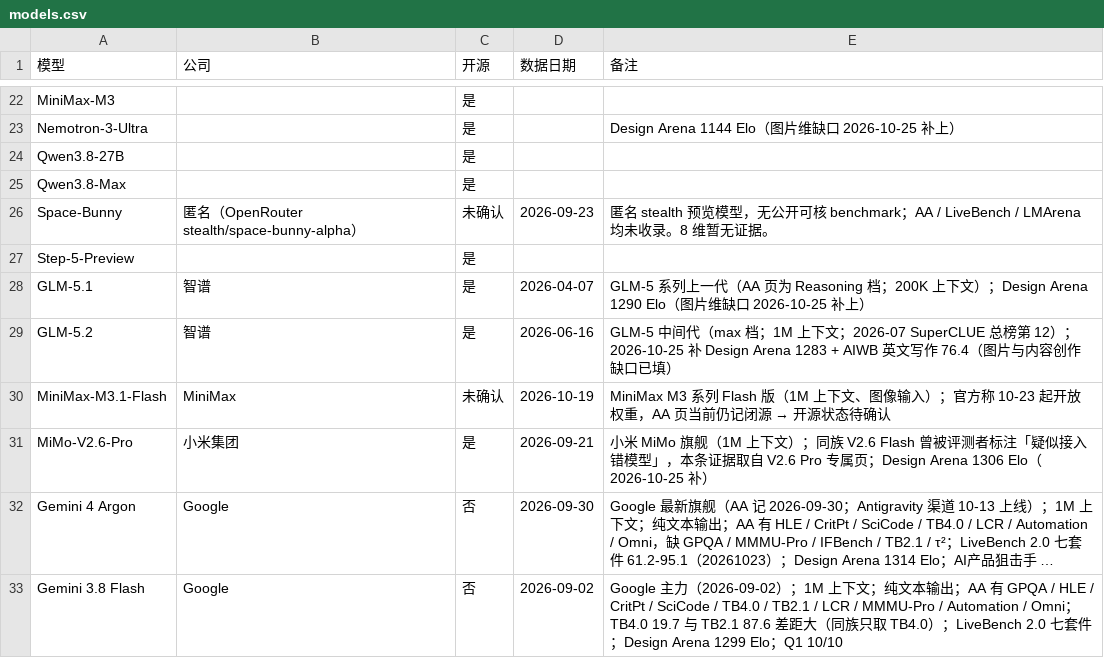
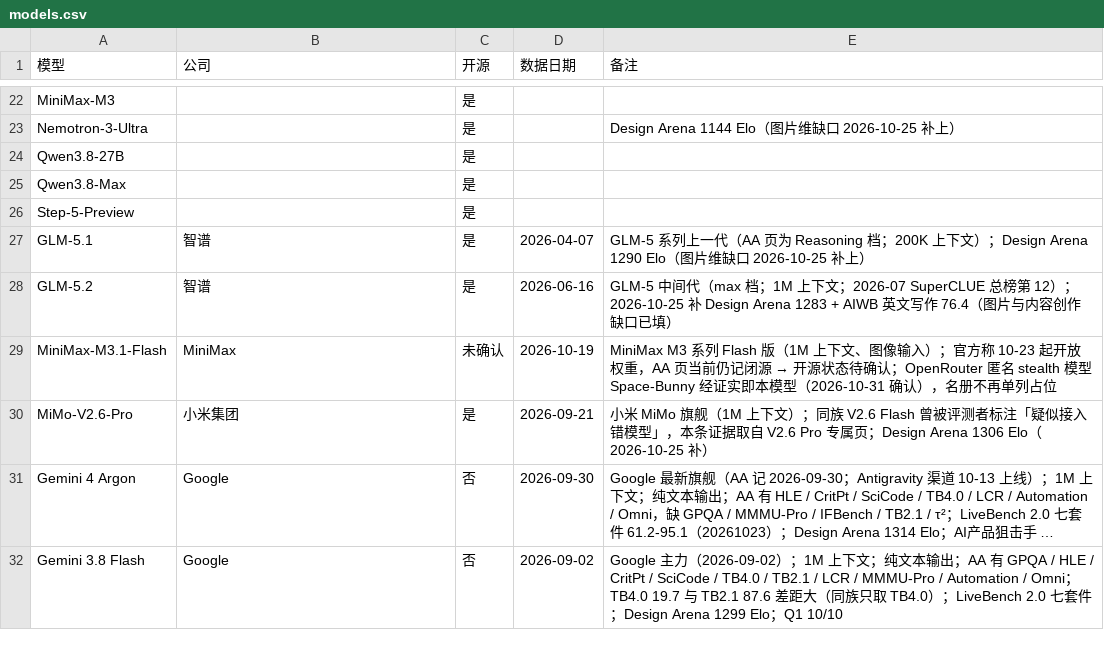
Before and after one commit to Brando-2077/model-radar, a CSV file: data/models.csv, drawn as a sheet; only a part is shown, gaps mark what is left out; long unchanged cells end in ….

```diff
--- a/data/models.csv
+++ b/data/models.csv
@@ -25,3 +25,2 @@ Qwen3.8-27B,,是,,
 Qwen3.8-Max,,是,,
-Space-Bunny,匿名（OpenRouter stealth/space-bunny-alpha）,未确认,2026-09-23,匿名 stealth 预览模型，无公开可核 benchmark；AA / LiveBench / LMArena 均未收录。8 维暂无证据。
 Step-5-Preview,,是,,
@@ -29,3 +28,3 @@ GLM-5.1,智谱,是,2026-04-07,GLM-5 系列上一代（AA 页为 Reasoning 档；
 GLM-5.2,智谱,是,2026-06-16,GLM-5 中间代（max 档；1M 上下文；2026-07 SuperCLUE 总榜第 12）；2026-10-25 补 Design Arena 1283 + AIWB 英文写作 76.4（图片与内容创作缺口已填）
-MiniMax-M3.1-Flash,MiniMax,未确认,2026-10-19,MiniMax M3 系列 Flash 版（1M 上下文、图像输入）；官方称 10-23 起开放权重，AA 页当前仍记闭源 → 开源状态待确认
+MiniMax-M3.1-Flash,MiniMax,未确认,2026-10-19,MiniMax M3 系列 Flash 版（1M 上下文、图像输入）；官方称 10-23 起开放权重，AA 页当前仍记闭源 → 开源状态待确认；OpenRouter 匿名 stealth 模型 Space-Bunny 经证实即本模型（2026-10-31 确认），名册不再单列占位
 MiMo-V2.6-Pro,小米集团,是,2026-09-21,小米 MiMo 旗舰（1M 上下文）；同族 V2.6 Flash 曾被评测者标注「疑似接入错模型」，本条证据取自 V2.6 Pro 专属页；Design Arena 1306 Elo（2026-10-25 补）
```
Also changed, not shown: 7 other files.
